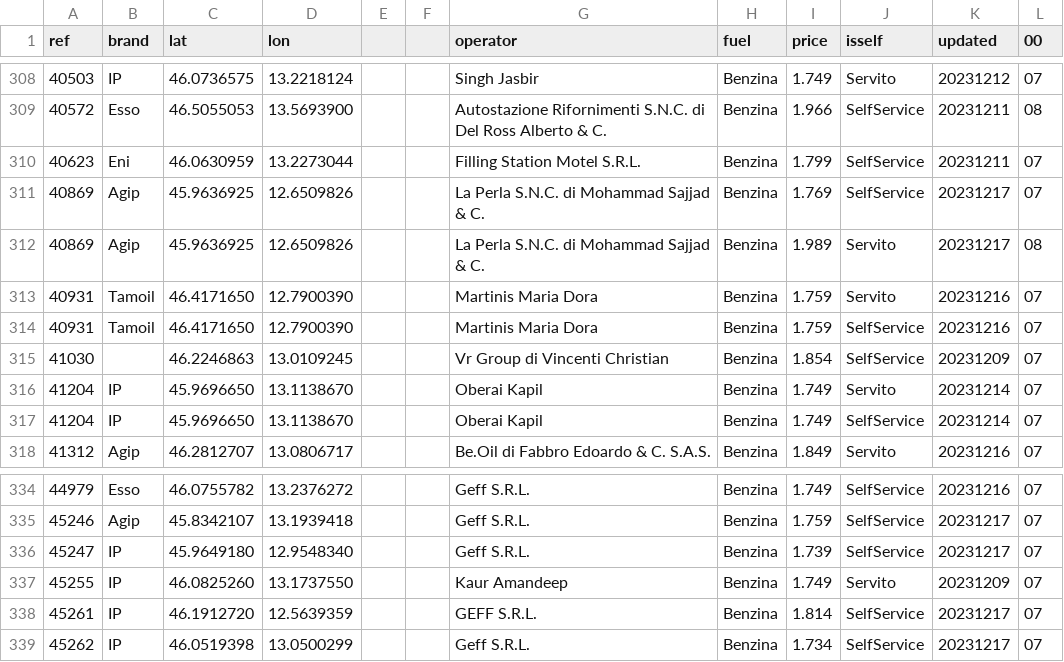
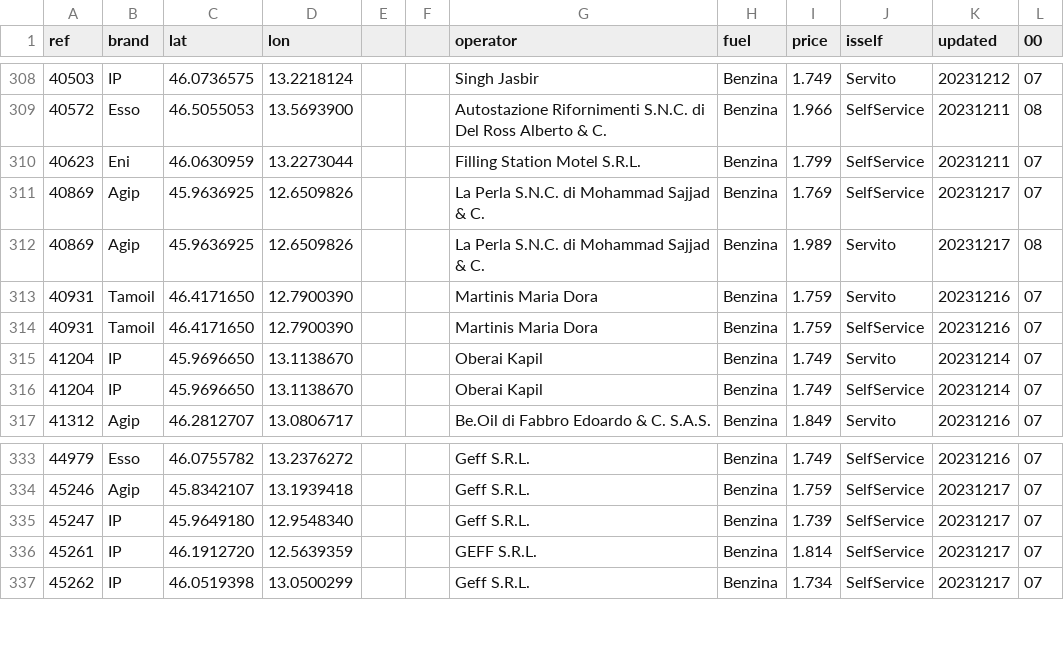
Before and after one commit to cascafico/FuelPrices, a CSV file: benzina.csv, drawn as a sheet; only a part is shown, gaps mark what is left out; the diff names each change by its address in the sheet, - before the commit and + after, or states it on an @@ line.

```diff
--- a/benzina.csv
+++ b/benzina.csv
-row 315: 41030 |  | 46.2246863 | 13.0109245 |  |  | Vr Group di Vincenti Christian | Benzina | 1.854 | SelfService | 20231209 | 07
-row 337: 45255 | IP | 46.0825260 | 13.1737550 |  |  | Kaur Amandeep | Benzina | 1.749 | Servito | 20231209 | 07
```
Also changed, not shown: fuel.csv, gasolio.csv, 2 other files.
